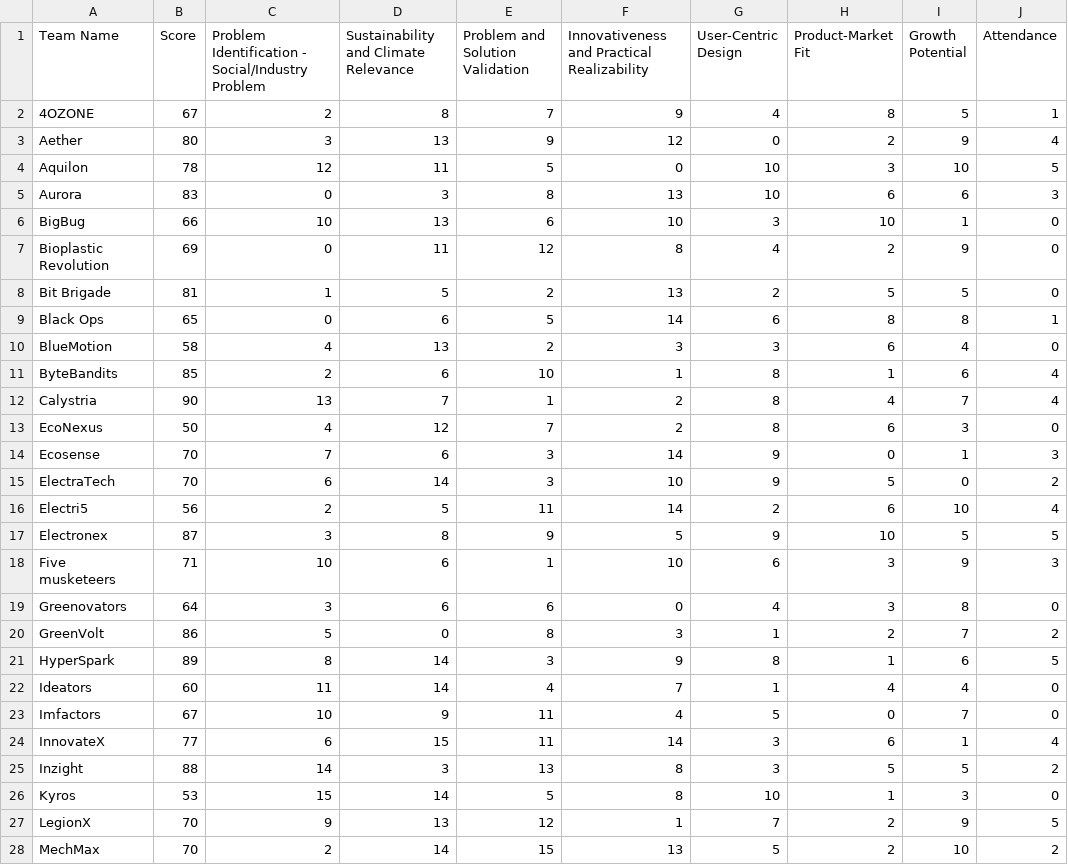
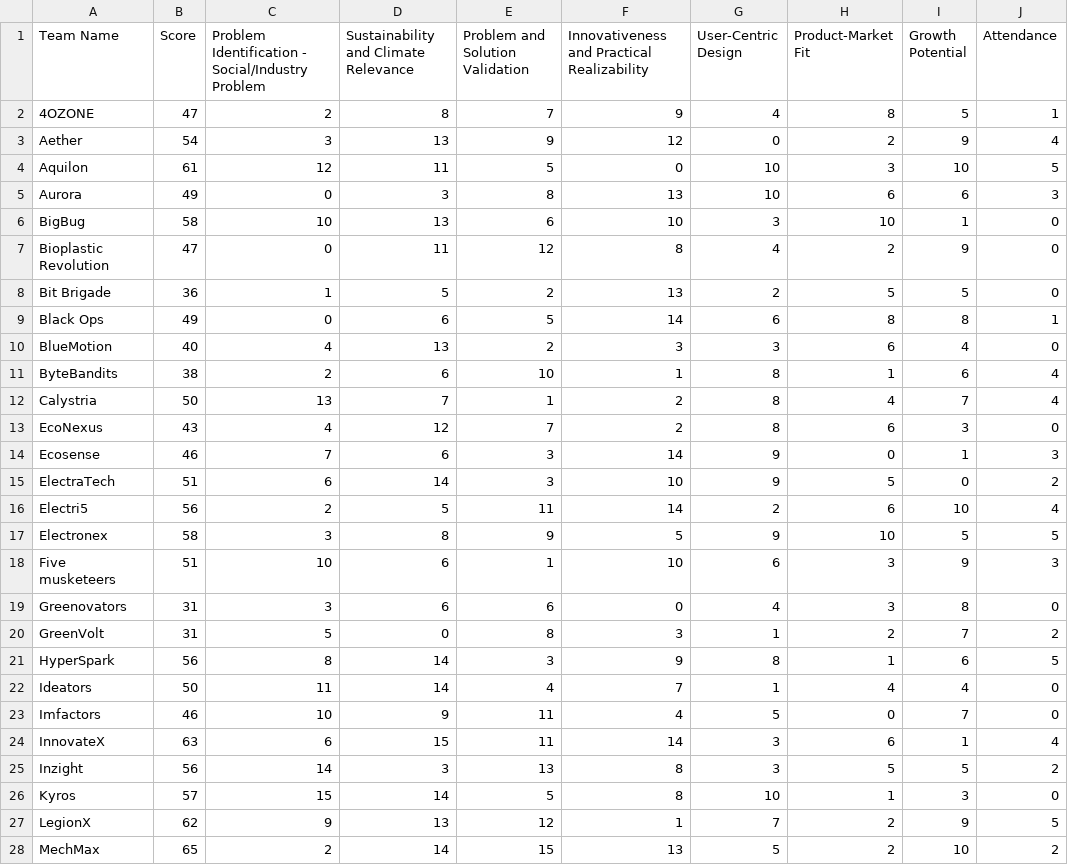
Before and after one commit to LasithaAmarasinghe/spark-web, a CSV file: teams_scores_updated.csv, drawn as a sheet; only a part is shown; the diff covers the shown part only; the diff names each change by its address in the sheet, - before the commit and + after, or states it on an @@ line.

```diff
--- a/teams_scores_updated.csv
+++ b/teams_scores_updated.csv
-B2 (Score): 67
+B2 (Score): 47
-B3 (Score): 80
+B3 (Score): 54
-B4 (Score): 78
+B4 (Score): 61
-B5 (Score): 83
+B5 (Score): 49
-B6 (Score): 66
+B6 (Score): 58
-B7 (Score): 69
+B7 (Score): 47
-B8 (Score): 81
+B8 (Score): 36
-B9 (Score): 65
+B9 (Score): 49
-B10 (Score): 58
+B10 (Score): 40
-B11 (Score): 85
+B11 (Score): 38
-B12 (Score): 90
+B12 (Score): 50
-B13 (Score): 50
+B13 (Score): 43
-B14 (Score): 70
+B14 (Score): 46
-B15 (Score): 70
+B15 (Score): 51
-B17 (Score): 87
+B17 (Score): 58
-B18 (Score): 71
+B18 (Score): 51
-B19 (Score): 64
+B19 (Score): 31
-B20 (Score): 86
+B20 (Score): 31
-B21 (Score): 89
+B21 (Score): 56
-B22 (Score): 60
+B22 (Score): 50
-B23 (Score): 67
+B23 (Score): 46
-B24 (Score): 77
+B24 (Score): 63
-B25 (Score): 88
+B25 (Score): 56
-B26 (Score): 53
+B26 (Score): 57
-B27 (Score): 70
+B27 (Score): 62
-B28 (Score): 70
+B28 (Score): 65
```
Also changed, not shown: 30 edited cells elsewhere in this file, 5 other files.
